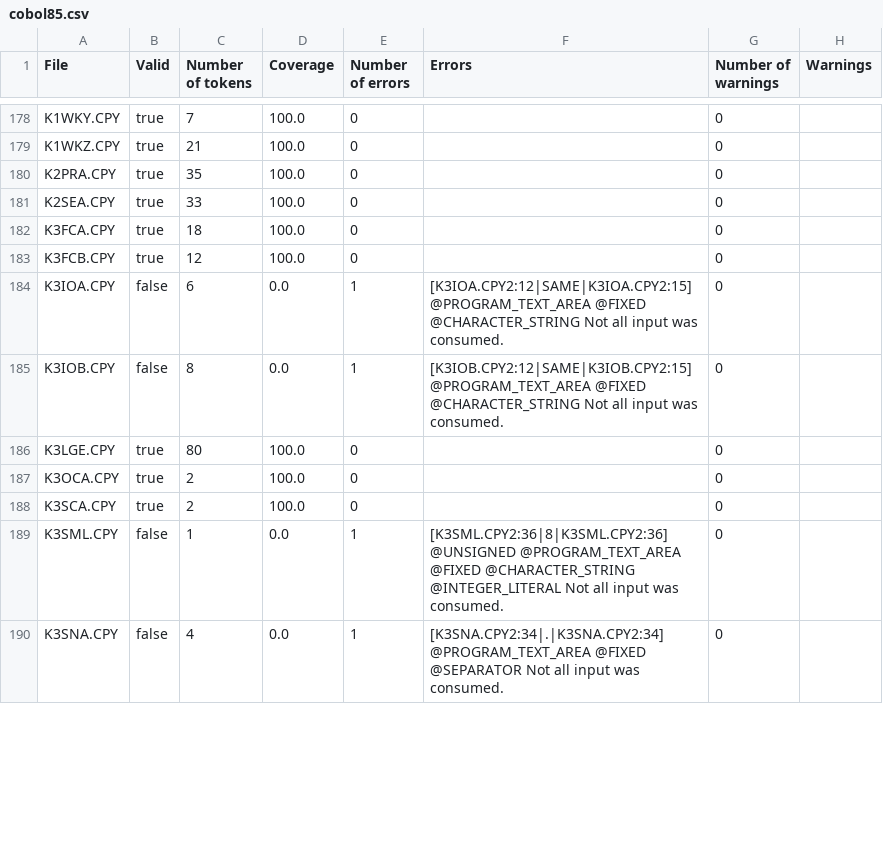
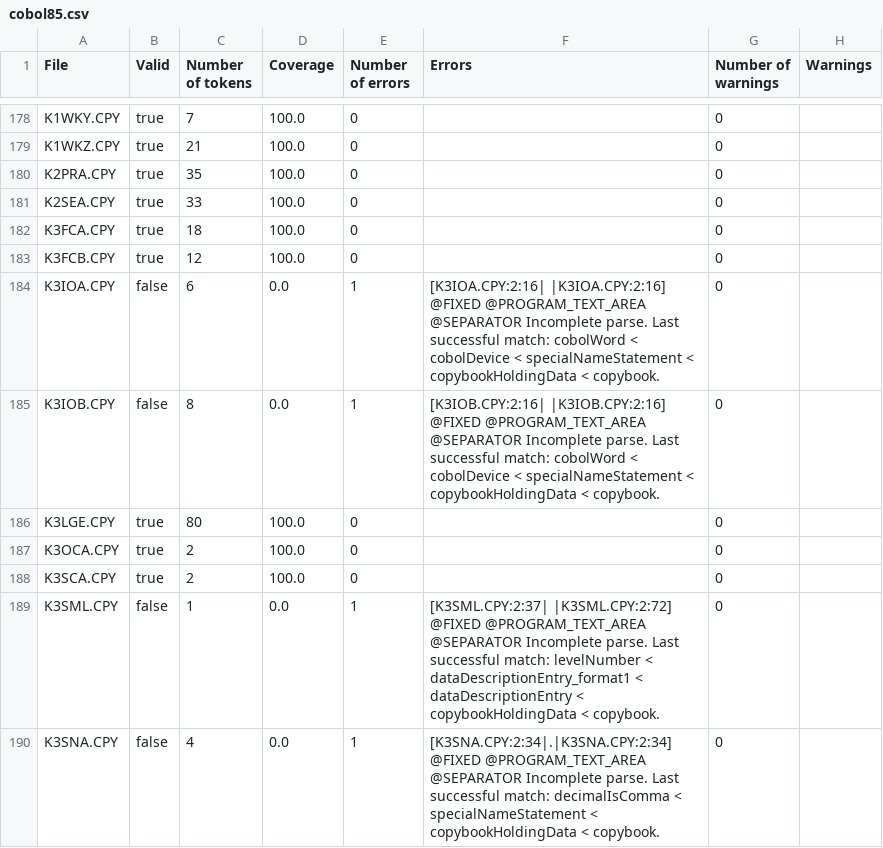
Before and after one commit to krisds/koopa, a CSV file: testsuite/cobol85.csv, drawn as a sheet; only a part is shown, gaps mark what is left out; the diff covers the shown part only.

```diff
--- a/testsuite/cobol85.csv
+++ b/testsuite/cobol85.csv
@@ -183,4 +184,4 @@
 "K3FCB.CPY","true","12","100.0","0","","0",""
-"K3IOA.CPY","false","6","0.0","1","[K3IOA.CPY2:12|SAME|K3IOA.CPY2:15] @PROGRAM_TEXT_AREA @FIXED @CHARACTER_STRING Not all input was consumed.","0",""
-"K3IOB.CPY","false","8","0.0","1","[K3IOB.CPY2:12|SAME|K3IOB.CPY2:15] @PROGRAM_TEXT_AREA @FIXED @CHARACTER_STRING Not all input was consumed.","0",""
+"K3IOA.CPY","false","6","0.0","1","[K3IOA.CPY:2:16| |K3IOA.CPY:2:16] @FIXED @PROGRAM_TEXT_AREA @SEPARATOR Incomplete parse. Last successful match: cobolWord < cobolDevice < specialNameStatement < copybookHoldingData < copybook.","0",""
+"K3IOB.CPY","false","8","0.0","1","[K3IOB.CPY:2:16| |K3IOB.CPY:2:16] @FIXED @PROGRAM_TEXT_AREA @SEPARATOR Incomplete parse. Last successful match: cobolWord < cobolDevice < specialNameStatement < copybookHoldingData < copybook.","0",""
 "K3LGE.CPY","true","80","100.0","0","","0",""
@@ -188,3 +189,3 @@
 "K3SCA.CPY","true","2","100.0","0","","0",""
-"K3SML.CPY","false","1","0.0","1","[K3SML.CPY2:36|8|K3SML.CPY2:36] @UNSIGNED @PROGRAM_TEXT_AREA @FIXED @CHARACTER_STRING @INTEGER_LITERAL Not all input was consumed.","0",""
-"K3SNA.CPY","false","4","0.0","1","[K3SNA.CPY2:34|.|K3SNA.CPY2:34] @PROGRAM_TEXT_AREA @FIXED @SEPARATOR Not all input was consumed.","0",""
+"K3SML.CPY","false","1","0.0","1","[K3SML.CPY:2:37|                                    |K3SML.CPY:2:72] @FIXED @PROGRAM_TEXT_AREA @SEPARATOR Incomplete parse. Last successful match: levelNumber < dataDescriptionEntry_format1 < dataDescriptionEntry < copybookHoldingData < copybook.","0",""
+"K3SNA.CPY","false","4","0.0","1","[K3SNA.CPY:2:34|.|K3SNA.CPY:2:34] @FIXED @PROGRAM_TEXT_AREA @SEPARATOR Incomplete parse. Last successful match: decimalIsComma < specialNameStatement < copybookHoldingData < copybook.","0",""
```
Also changed, not shown: 23 edited cells elsewhere in this file, testsuite/cobol85_pp.csv, 5 other files.
